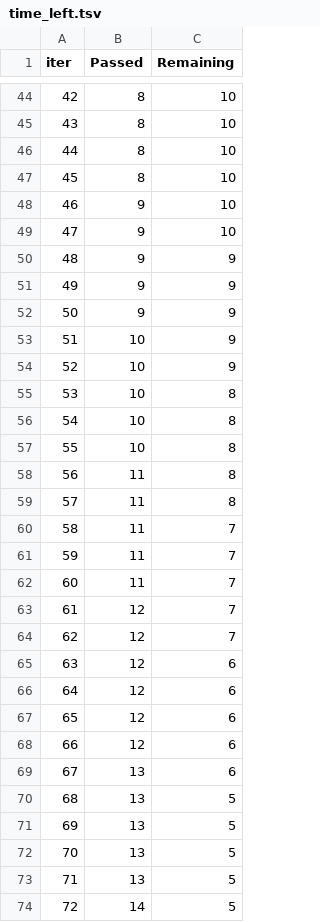
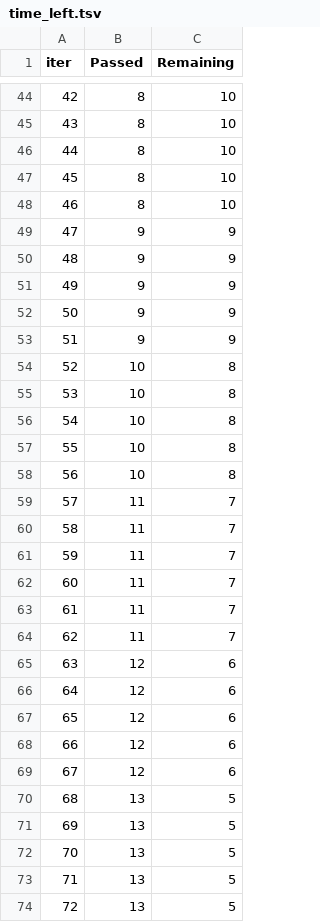
Before and after one commit to arvinder004/ML-Project-1, a TSV file: catboost_info/time_left.tsv, drawn as a sheet; only a part is shown, gaps mark what is left out; the diff covers the shown part only.

```diff
--- a/catboost_info/time_left.tsv
+++ b/catboost_info/time_left.tsv
@@ -47,4 +47,4 @@ iter	Passed	Remaining
 45	8	10
-46	9	10
-47	9	10
+46	8	10
+47	9	9
 48	9	9
@@ -52,4 +52,4 @@ iter	Passed	Remaining
 50	9	9
-51	10	9
-52	10	9
+51	9	9
+52	10	8
 53	10	8
@@ -57,4 +57,4 @@ iter	Passed	Remaining
 55	10	8
-56	11	8
-57	11	8
+56	10	8
+57	11	7
 58	11	7
@@ -62,4 +62,4 @@ iter	Passed	Remaining
 60	11	7
-61	12	7
-62	12	7
+61	11	7
+62	11	7
 63	12	6
@@ -68,3 +68,3 @@ iter	Passed	Remaining
 66	12	6
-67	13	6
+67	12	6
 68	13	5
@@ -73,2 +73,2 @@ iter	Passed	Remaining
 71	13	5
-72	14	5
+72	13	5
```
Also changed, not shown: 40 edited cells elsewhere in this file, 10 other files.
